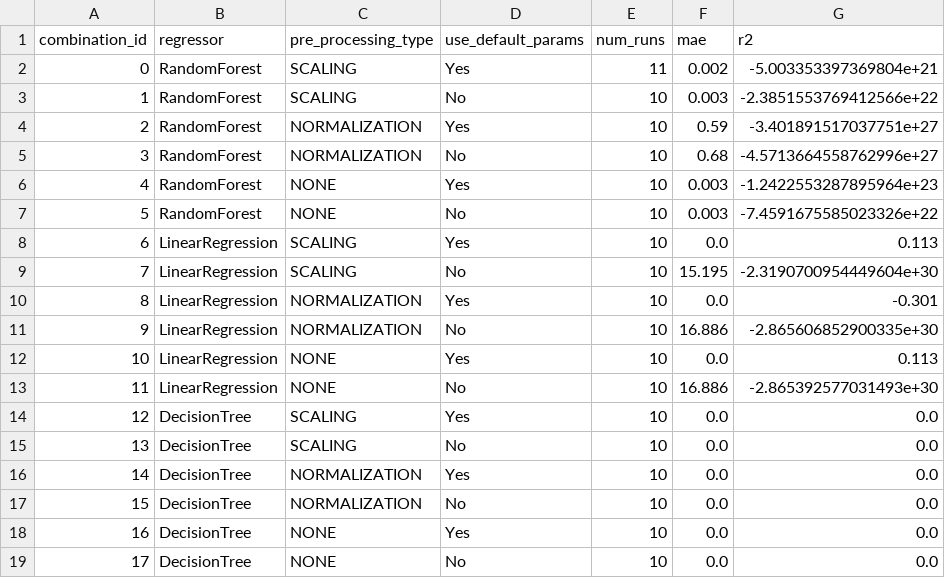
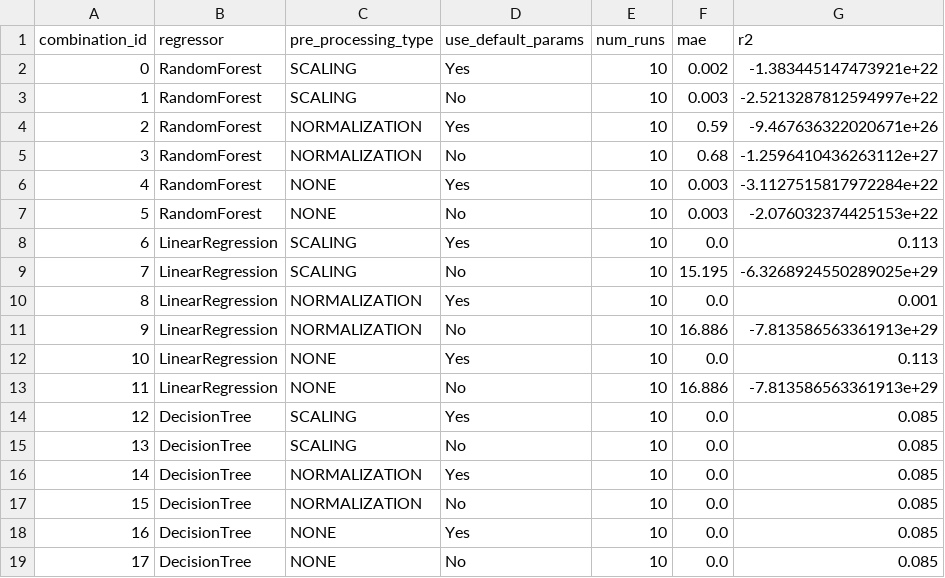
Before and after one commit to rohitrajgopalan/mlm, a CSV file: results/low/zeronet/13/tactical_graphics.csv, drawn as a sheet.

```diff
--- a/results/low/zeronet/13/tactical_graphics.csv
+++ b/results/low/zeronet/13/tactical_graphics.csv
@@ -1,19 +1,19 @@
 combination_id,regressor,pre_processing_type,use_default_params,num_runs,mae,r2
-0,RandomForest,SCALING,Yes,11,0.002,-5.003353397369804e+21
-1,RandomForest,SCALING,No,10,0.003,-2.3851553769412566e+22
-2,RandomForest,NORMALIZATION,Yes,10,0.59,-3.401891517037751e+27
-3,RandomForest,NORMALIZATION,No,10,0.68,-4.5713664558762996e+27
-4,RandomForest,NONE,Yes,10,0.003,-1.2422553287895964e+23
-5,RandomForest,NONE,No,10,0.003,-7.4591675585023326e+22
+0,RandomForest,SCALING,Yes,10,0.002,-1.383445147473921e+22
+1,RandomForest,SCALING,No,10,0.003,-2.5213287812594997e+22
+2,RandomForest,NORMALIZATION,Yes,10,0.59,-9.467636322020671e+26
+3,RandomForest,NORMALIZATION,No,10,0.68,-1.2596410436263112e+27
+4,RandomForest,NONE,Yes,10,0.003,-3.1127515817972284e+22
+5,RandomForest,NONE,No,10,0.003,-2.076032374425153e+22
 6,LinearRegression,SCALING,Yes,10,0.0,0.113
-7,LinearRegression,SCALING,No,10,15.195,-2.3190700954449604e+30
-8,LinearRegression,NORMALIZATION,Yes,10,0.0,-0.301
-9,LinearRegression,NORMALIZATION,No,10,16.886,-2.865606852900335e+30
+7,LinearRegression,SCALING,No,10,15.195,-6.3268924550289025e+29
+8,LinearRegression,NORMALIZATION,Yes,10,0.0,0.001
+9,LinearRegression,NORMALIZATION,No,10,16.886,-7.813586563361913e+29
 10,LinearRegression,NONE,Yes,10,0.0,0.113
-11,LinearRegression,NONE,No,10,16.886,-2.865392577031493e+30
-12,DecisionTree,SCALING,Yes,10,0.0,0.0
-13,DecisionTree,SCALING,No,10,0.0,0.0
-14,DecisionTree,NORMALIZATION,Yes,10,0.0,0.0
-15,DecisionTree,NORMALIZATION,No,10,0.0,0.0
-16,DecisionTree,NONE,Yes,10,0.0,0.0
-17,DecisionTree,NONE,No,10,0.0,0.0
+11,LinearRegression,NONE,No,10,16.886,-7.813586563361913e+29
+12,DecisionTree,SCALING,Yes,10,0.0,0.085
+13,DecisionTree,SCALING,No,10,0.0,0.085
+14,DecisionTree,NORMALIZATION,Yes,10,0.0,0.085
+15,DecisionTree,NORMALIZATION,No,10,0.0,0.085
+16,DecisionTree,NONE,Yes,10,0.0,0.085
+17,DecisionTree,NONE,No,10,0.0,0.085
```
Also changed, not shown: results/low/zeronet/13/blue_spots.csv, results/low/zeronet/13/distance_to_enemy_aggregator.csv, 6 other files.
